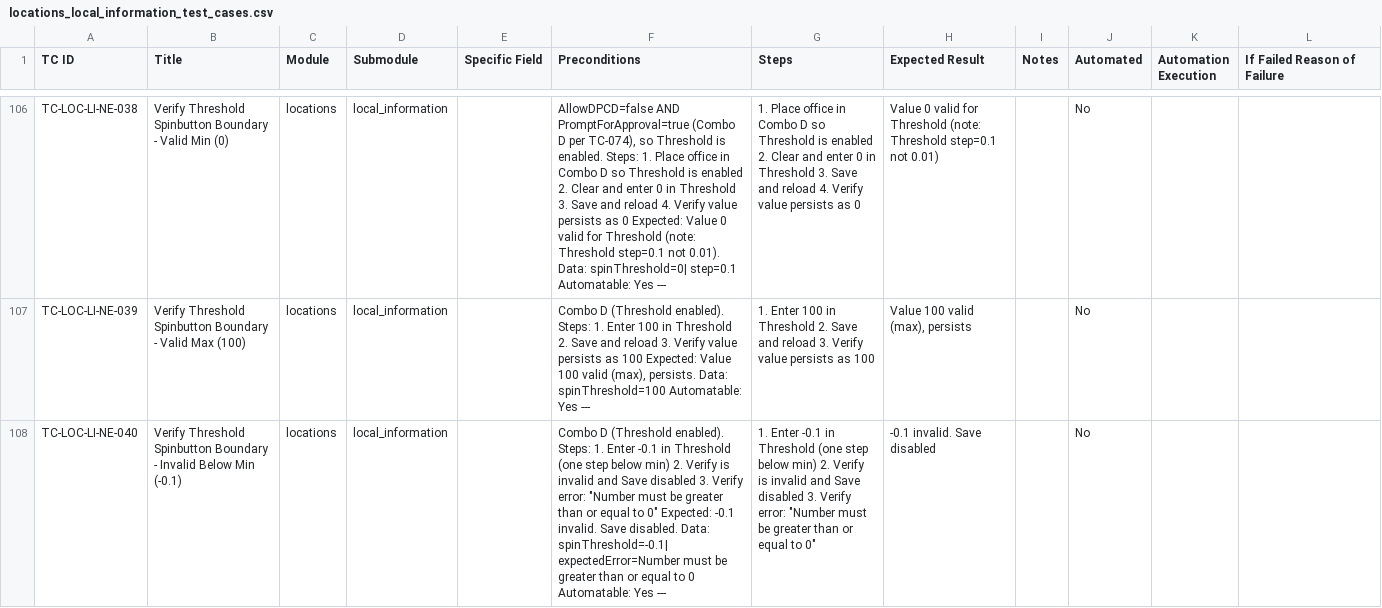
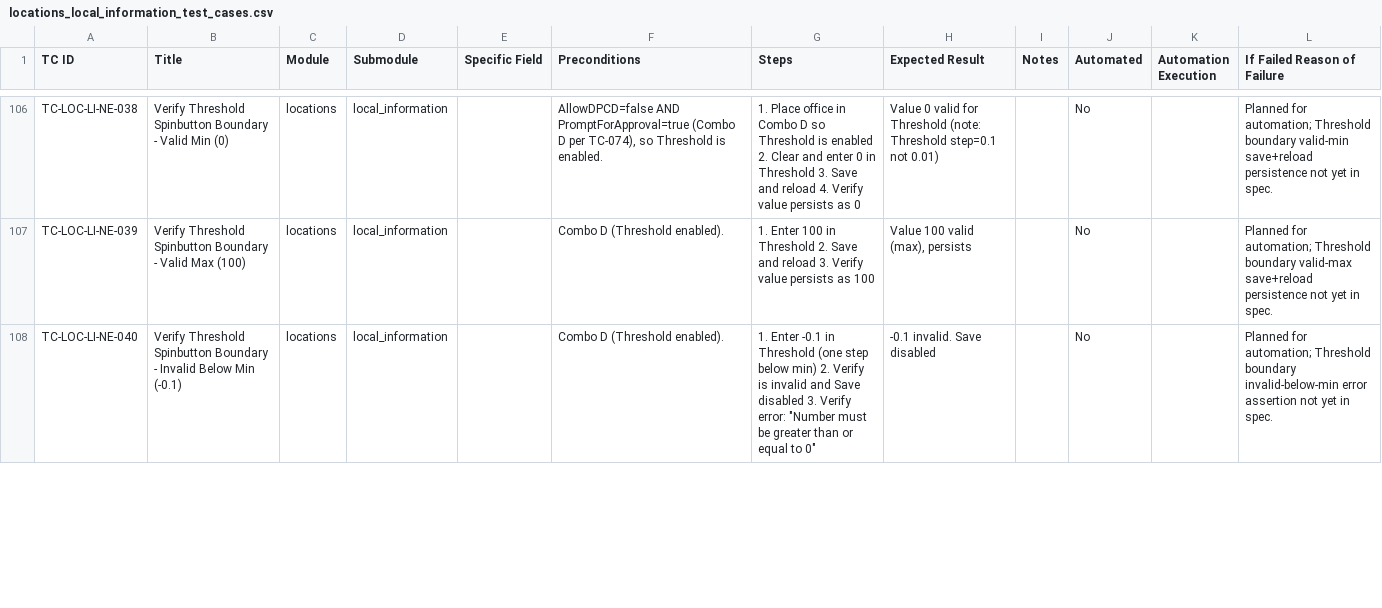
Before and after one commit to omeesham/JBS_Global_Test_Automation_Framework, a CSV file: clients/encore/test_cases_csv/locations_local_information_test_cases.csv, drawn as a sheet; only a part is shown, gaps mark what is left out; the diff covers the shown part only; the diff names each change by its address in the sheet, - before the commit and + after, or states it on an @@ line.

```diff
--- a/clients/encore/test_cases_csv/locations_local_information_test_cases.csv
+++ b/clients/encore/test_cases_csv/locations_local_information_test_cases.csv
-F106 (Preconditions): …is enabled. Steps: 1. Place office in Combo D so Threshold is enabled 2. Clear and enter 0 in Threshold 3. Save and reload 4. Verify value persists as 0 Expected: Value 0 valid for Threshold (note: Threshold step=0.1 not 0.01). Data: spinThreshold=0| step=0.1 Automatable: Yes ---
+F106 (Preconditions): …is enabled.
-L106 (If Failed Reason of Failure): (empty)
+L106 (If Failed Reason of Failure): Planned for automation; Threshold boundary valid-min save+reload persistence not yet in spec.
-F107 (Preconditions): …(Threshold enabled). Steps: 1. Enter 100 in Threshold 2. Save and reload 3. Verify value persists as 100 Expected: Value 100 valid (max), persists. Data: spinThreshold=100 Automatable: Yes ---
+F107 (Preconditions): …(Threshold enabled).
-L107 (If Failed Reason of Failure): (empty)
+L107 (If Failed Reason of Failure): Planned for automation; Threshold boundary valid-max save+reload persistence not yet in spec.
-F108 (Preconditions): …(Threshold enabled). Steps: 1. Enter -0.1 in Threshold (one step below min) 2. Verify is invalid and Save disabled 3. Verify error: "Number must be greater than or equal to 0" Expected: -0.1 invalid. Save disabled. Data: spinThreshold=-0.1| expectedError=Number must be greater than or equal to 0 Automatable: Yes ---
+F108 (Preconditions): …(Threshold enabled).
-L108 (If Failed Reason of Failure): (empty)
+L108 (If Failed Reason of Failure): Planned for automation; Threshold boundary invalid-below-min error assertion not yet in spec.
```
Also changed, not shown: 144 edited cells elsewhere in this file, clients/encore/test_cases_csv/local_office_settings_test_cases.csv, clients/encore/test_cases_csv/locations_account_address_test_cases.csv, 9 other files.
